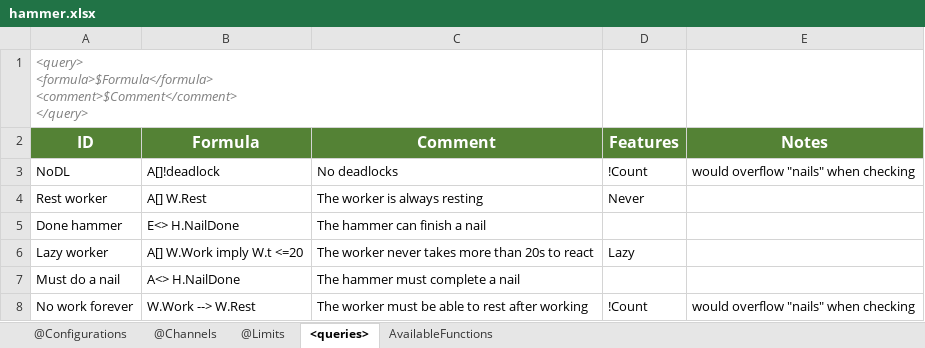
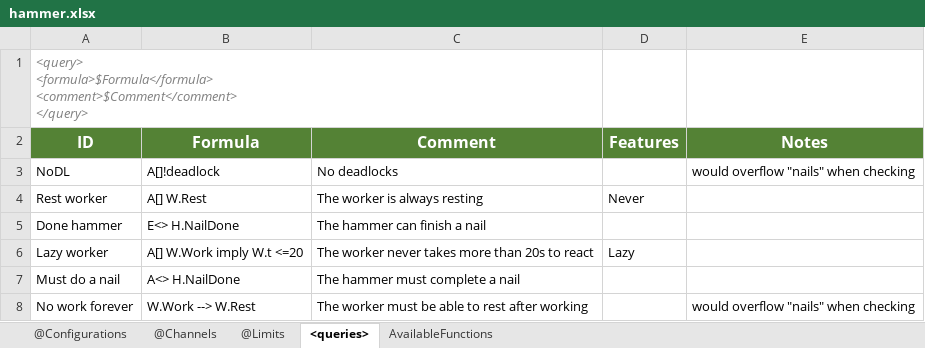
Before and after one commit to cister-labs/uppex, an Excel workbook: examples/hammer/hammer.xlsx, sheet <queries>, drawn as a sheet; values as stored, in another font and other column widths than the file's, no borders; the diff names each change by its address in the sheet, - before the commit and + after, or states it on an @@ line.

```diff
--- a/examples/hammer/hammer.xlsx (sheet <queries>)
+++ b/examples/hammer/hammer.xlsx (sheet <queries>)
-D3 (Features): !Count
+D3 (Features): (empty)
-D8 (Features): !Count
+D8 (Features): (empty)
```
Also changed, not shown: sheet @Limits, sheet @Configurations, 3 other files.
